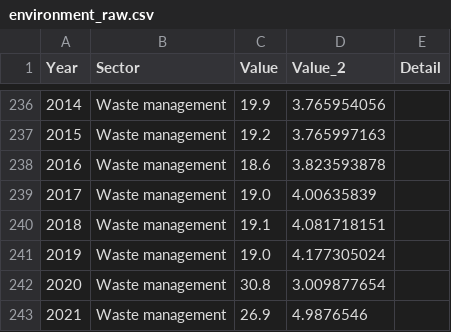
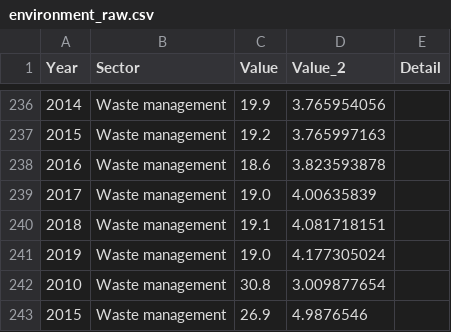
Before and after one commit to manshikarj/manshikarj.github.io, a CSV file: environment_raw.csv, drawn as a sheet; only a part is shown, gaps mark what is left out.

Commit message:
Update environment_raw.csv

```diff
--- a/environment_raw.csv
+++ b/environment_raw.csv
@@ -241,3 +241,3 @@ Year,Sector,Value,Value_2,Detail
 2019,Waste management,19.0,4.177305024,
-2020,Waste management,30.8,3.009877654,
-2021, Waste management,26.9,4.9876546,
+2010,Waste management,30.8,3.009877654,
+2015,Waste management,26.9,4.9876546,
```
